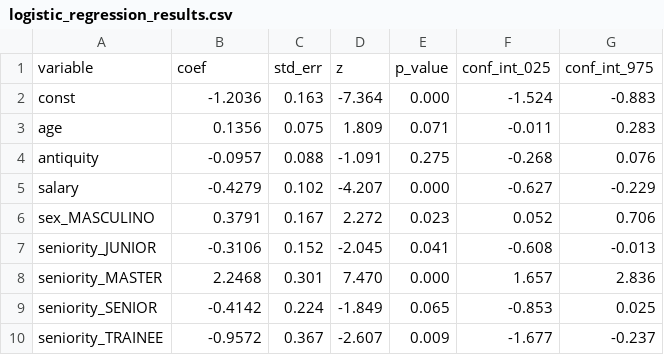
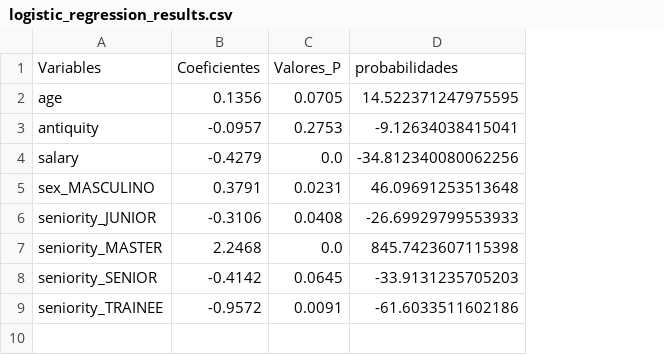
Before and after one commit to AlexanderPelaezJimenez/Pragma_mlops, a CSV file: Data/Results/logistic_regression_results.csv, drawn as a sheet; removed rows and columns are numbered as before the commit, all else as after; the diff names each change by its address in the sheet, - before the commit and + after, or states it on an @@ line.

```diff
--- a/Data/Results/logistic_regression_results.csv
+++ b/Data/Results/logistic_regression_results.csv
-column C, rows 3-10: 0.075 | 0.088 | 0.102 | 0.167 | 0.152 | 0.301 | 0.224 | 0.367
-column D, rows 3-10: 1.809 | -1.091 | -4.207 | 2.272 | -2.045 | 7.470 | -1.849 | -2.607
-column E, rows 3-10: 0.071 | 0.275 | 0.000 | 0.023 | 0.041 | 0.000 | 0.065 | 0.009
-column F, rows 3-10: -0.011 | -0.268 | -0.627 | 0.052 | -0.608 | 1.657 | -0.853 | -1.677
-column G, rows 3-10: 0.283 | 0.076 | -0.229 | 0.706 | -0.013 | 2.836 | 0.025 | -0.237
+column C, rows 2-9: 0.0705 | 0.2753 | 0.0 | 0.0231 | 0.0408 | 0.0 | 0.0645 | 0.0091
+column D, rows 2-9: 14.522371247975595 | -9.12634038415041 | -34.812340080062256 | 46.09691253513648 | -26.69929799553933 | 845.7423607115398 | -33.9131235705203 | -61.6033511602186
-row 1: variable | coef | std_err | z | p_value | conf_int_025 | conf_int_975
-row 2: const | -1.2036 | 0.163 | -7.364 | 0.000 | -1.524 | -0.883
+row 1: Variables | Coeficientes | Valores_P | probabilidades
```
Also changed, not shown: 2 other files.
